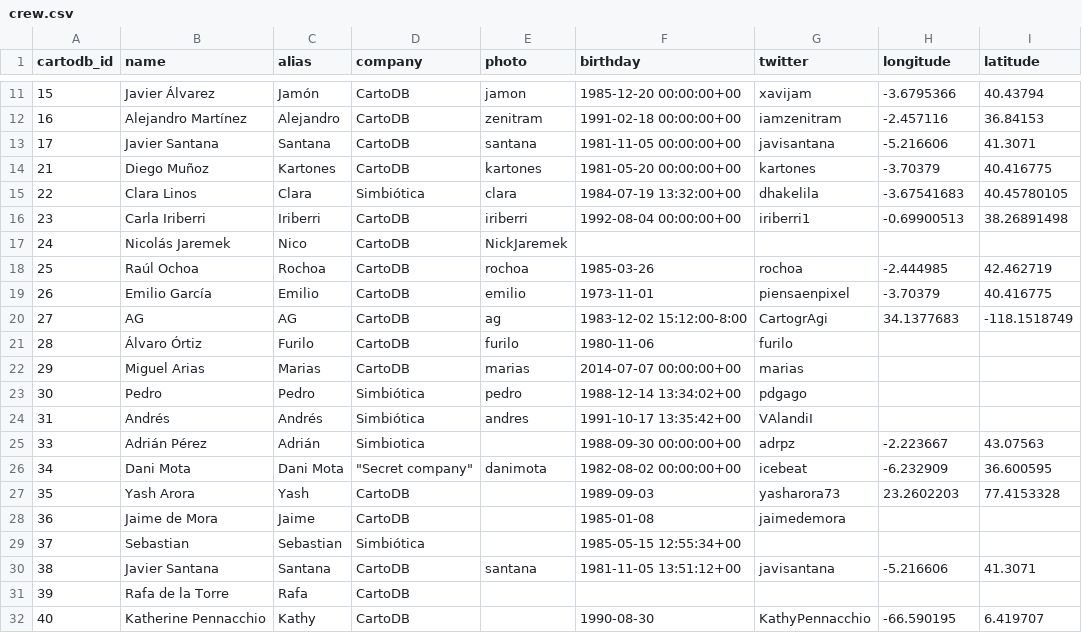
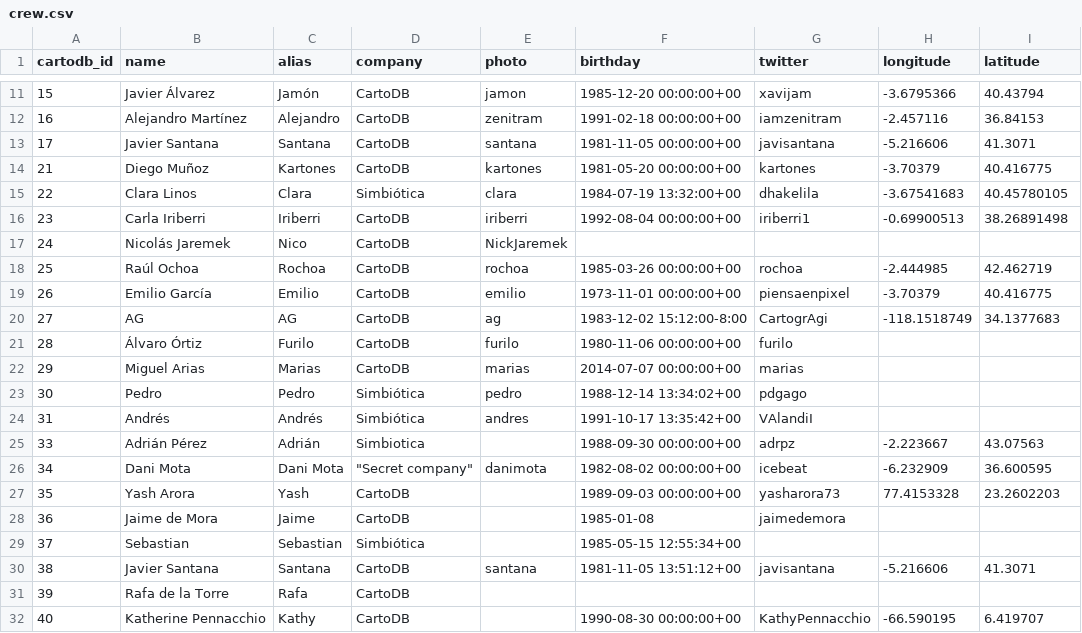
Before and after one commit to juanignaciosl/SimbioDB, a CSV file: public/data/crew.csv, drawn as a sheet; only a part is shown, gaps mark what is left out.

Commit message:
Fixed Yash and Agnes birth place.

```diff
--- a/public/data/crew.csv
+++ b/public/data/crew.csv
@@ -17,6 +17,6 @@ cartodb_id,name,alias,company,photo,birthday,twitter,longitude,latitude
 24,Nicolás Jaremek,Nico,CartoDB,NickJaremek,,,,
-25,Raúl Ochoa,Rochoa,CartoDB,rochoa,1985-03-26,rochoa,-2.444985,42.462719
-26,Emilio García,Emilio,CartoDB,emilio,1973-11-01,piensaenpixel,-3.70379,40.416775
-27,AG,AG,CartoDB,ag,1983-12-02 15:12:00-8:00,CartogrAgi,34.1377683,-118.1518749
-28,Álvaro Órtiz,Furilo,CartoDB,furilo,1980-11-06,furilo,,
+25,Raúl Ochoa,Rochoa,CartoDB,rochoa,1985-03-26 00:00:00+00,rochoa,-2.444985,42.462719
+26,Emilio García,Emilio,CartoDB,emilio,1973-11-01 00:00:00+00,piensaenpixel,-3.70379,40.416775
+27,AG,AG,CartoDB,ag,1983-12-02 15:12:00-8:00,CartogrAgi,-118.1518749,34.1377683
+28,Álvaro Órtiz,Furilo,CartoDB,furilo,1980-11-06 00:00:00+00,furilo,,
 29,Miguel Arias,Marias,CartoDB,marias,2014-07-07 00:00:00+00,marias,,
@@ -26,3 +26,3 @@ cartodb_id,name,alias,company,photo,birthday,twitter,longitude,latitude
 34,Dani Mota,Dani Mota,"""Secret company""",danimota,1982-08-02 00:00:00+00,icebeat,-6.232909,36.600595
-35,Yash Arora,Yash,CartoDB,,1989-09-03,yasharora73,23.2602203,77.4153328
+35,Yash Arora,Yash,CartoDB,,1989-09-03 00:00:00+00,yasharora73,77.4153328,23.2602203
 36,Jaime de Mora,Jaime,CartoDB,,1985-01-08,jaimedemora,,
@@ -31,2 +31,2 @@ cartodb_id,name,alias,company,photo,birthday,twitter,longitude,latitude
 39,Rafa de la Torre,Rafa,CartoDB,,,,,
-40,Katherine Pennacchio,Kathy,CartoDB,,1990-08-30,KathyPennacchio,-66.590195,6.419707
+40,Katherine Pennacchio,Kathy,CartoDB,,1990-08-30 00:00:00+00,KathyPennacchio,-66.590195,6.419707
```
